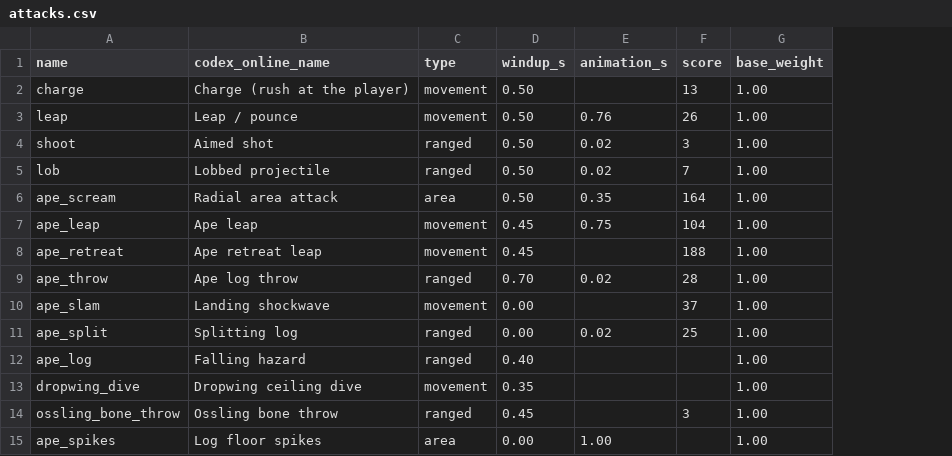
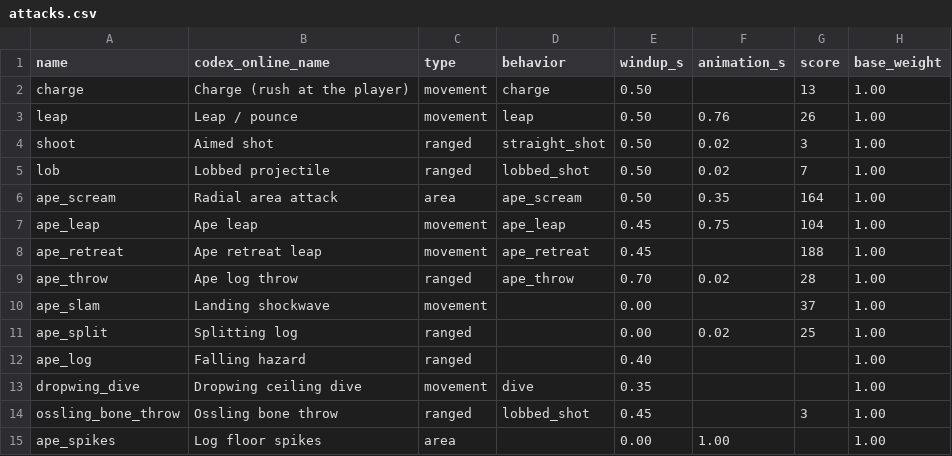
Before and after one commit to Viridjan/bethe-knight, a CSV file: data/attacks.csv, drawn as a sheet; only a part is shown; the diff names each change by its address in the sheet, - before the commit and + after, or states it on an @@ line.

```diff
--- a/data/attacks.csv
+++ b/data/attacks.csv
+column D (behavior), rows 2-14: charge | leap | straight_shot | lobbed_shot | ape_scream | ape_leap | ape_retreat | ape_throw |  |  |  | dive | lobbed_shot
```
Also changed, not shown: 5 other files.
